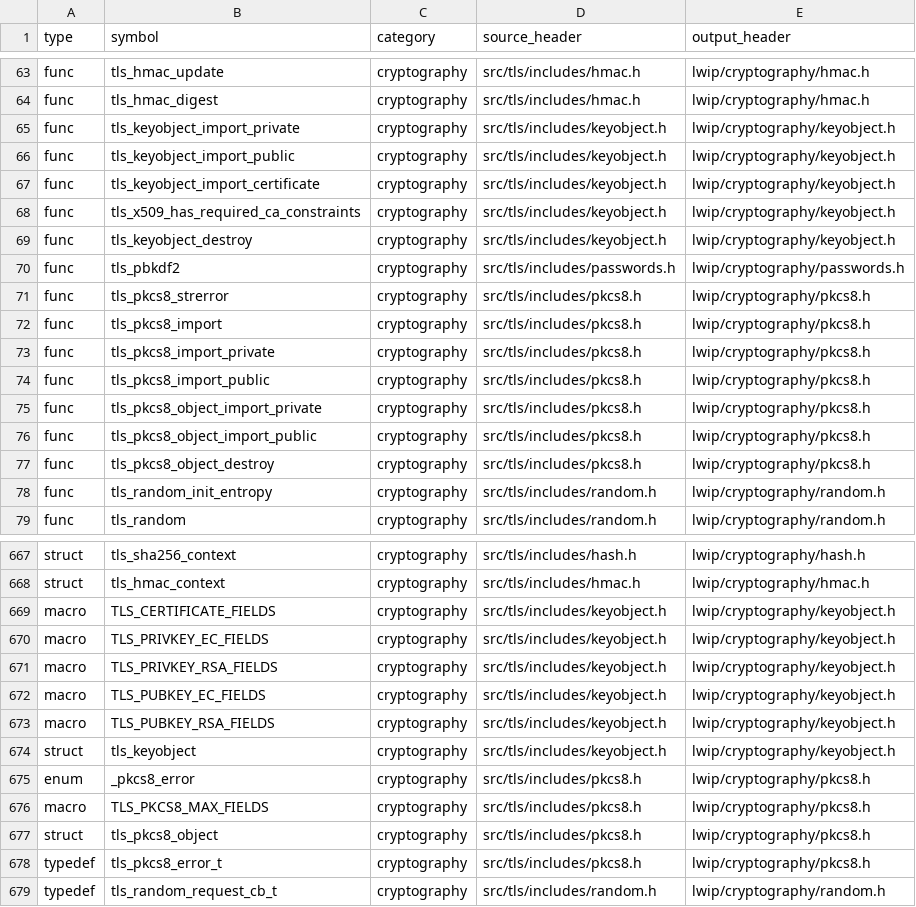
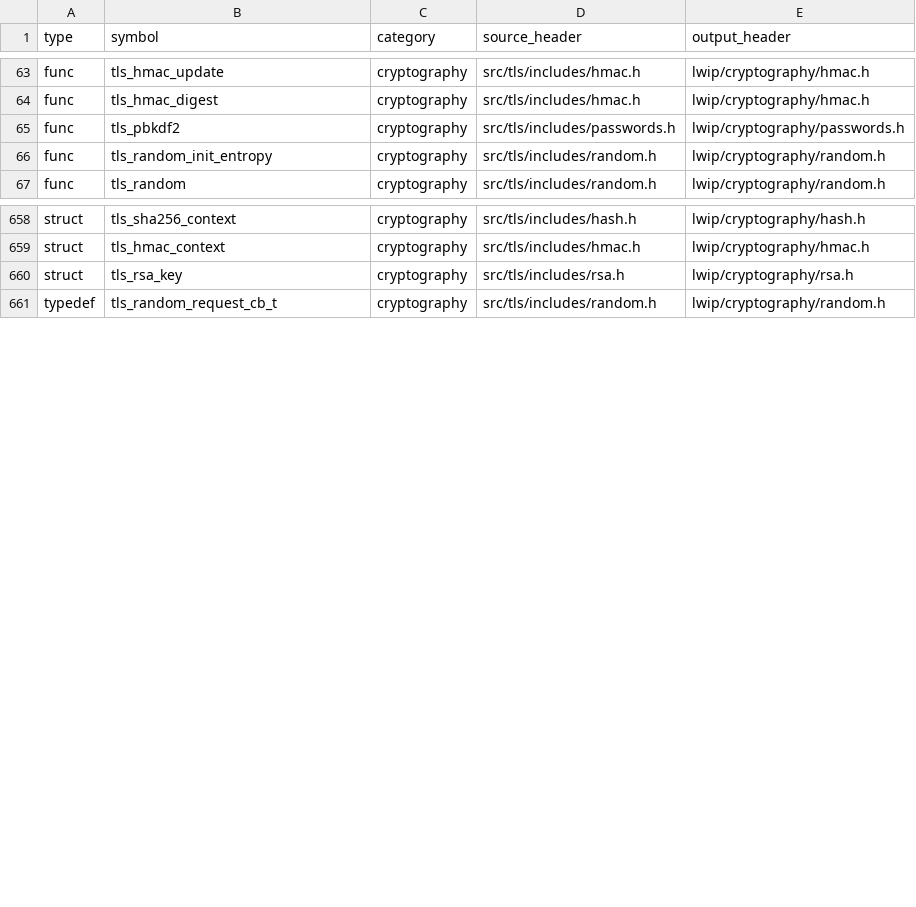
Before and after one commit to cagscalclabs/lwip-ce, a CSV file: build-tools/meta/public_api_manifest.csv, drawn as a sheet; only a part is shown, gaps mark what is left out; the diff covers the shown part only.

```diff
--- a/build-tools/meta/public_api_manifest.csv
+++ b/build-tools/meta/public_api_manifest.csv
@@ -64,15 +64,3 @@ func,tls_hmac_update,cryptography,src/tls/includes/hmac.h,lwip/cryptography/hmac
 func,tls_hmac_digest,cryptography,src/tls/includes/hmac.h,lwip/cryptography/hmac.h
-func,tls_keyobject_import_private,cryptography,src/tls/includes/keyobject.h,lwip/cryptography/keyobject.h
-func,tls_keyobject_import_public,cryptography,src/tls/includes/keyobject.h,lwip/cryptography/keyobject.h
-func,tls_keyobject_import_certificate,cryptography,src/tls/includes/keyobject.h,lwip/cryptography/keyobject.h
-func,tls_x509_has_required_ca_constraints,cryptography,src/tls/includes/keyobject.h,lwip/cryptography/keyobject.h
-func,tls_keyobject_destroy,cryptography,src/tls/includes/keyobject.h,lwip/cryptography/keyobject.h
 func,tls_pbkdf2,cryptography,src/tls/includes/passwords.h,lwip/cryptography/passwords.h
-func,tls_pkcs8_strerror,cryptography,src/tls/includes/pkcs8.h,lwip/cryptography/pkcs8.h
-func,tls_pkcs8_import,cryptography,src/tls/includes/pkcs8.h,lwip/cryptography/pkcs8.h
-func,tls_pkcs8_import_private,cryptography,src/tls/includes/pkcs8.h,lwip/cryptography/pkcs8.h
-func,tls_pkcs8_import_public,cryptography,src/tls/includes/pkcs8.h,lwip/cryptography/pkcs8.h
-func,tls_pkcs8_object_import_private,cryptography,src/tls/includes/pkcs8.h,lwip/cryptography/pkcs8.h
-func,tls_pkcs8_object_import_public,cryptography,src/tls/includes/pkcs8.h,lwip/cryptography/pkcs8.h
-func,tls_pkcs8_object_destroy,cryptography,src/tls/includes/pkcs8.h,lwip/cryptography/pkcs8.h
 func,tls_random_init_entropy,cryptography,src/tls/includes/random.h,lwip/cryptography/random.h
@@ -668,12 +659,3 @@ struct,tls_sha256_context,cryptography,src/tls/includes/hash.h,lwip/cryptography
 struct,tls_hmac_context,cryptography,src/tls/includes/hmac.h,lwip/cryptography/hmac.h
-macro,TLS_CERTIFICATE_FIELDS,cryptography,src/tls/includes/keyobject.h,lwip/cryptography/keyobject.h
-macro,TLS_PRIVKEY_EC_FIELDS,cryptography,src/tls/includes/keyobject.h,lwip/cryptography/keyobject.h
-macro,TLS_PRIVKEY_RSA_FIELDS,cryptography,src/tls/includes/keyobject.h,lwip/cryptography/keyobject.h
-macro,TLS_PUBKEY_EC_FIELDS,cryptography,src/tls/includes/keyobject.h,lwip/cryptography/keyobject.h
-macro,TLS_PUBKEY_RSA_FIELDS,cryptography,src/tls/includes/keyobject.h,lwip/cryptography/keyobject.h
-struct,tls_keyobject,cryptography,src/tls/includes/keyobject.h,lwip/cryptography/keyobject.h
-enum,_pkcs8_error,cryptography,src/tls/includes/pkcs8.h,lwip/cryptography/pkcs8.h
-macro,TLS_PKCS8_MAX_FIELDS,cryptography,src/tls/includes/pkcs8.h,lwip/cryptography/pkcs8.h
-struct,tls_pkcs8_object,cryptography,src/tls/includes/pkcs8.h,lwip/cryptography/pkcs8.h
-typedef,tls_pkcs8_error_t,cryptography,src/tls/includes/pkcs8.h,lwip/cryptography/pkcs8.h
+struct,tls_rsa_key,cryptography,src/tls/includes/rsa.h,lwip/cryptography/rsa.h
 typedef,tls_random_request_cb_t,cryptography,src/tls/includes/random.h,lwip/cryptography/random.h
```
Also changed, not shown: 6 added rows, 2 removed rows and 1 edited cell elsewhere in this file, 20 other files.
